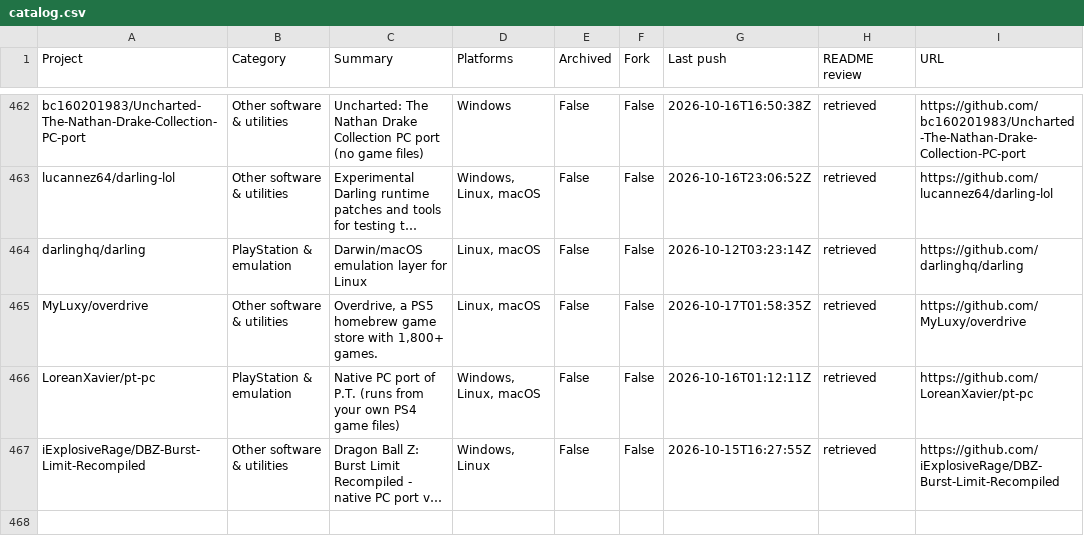
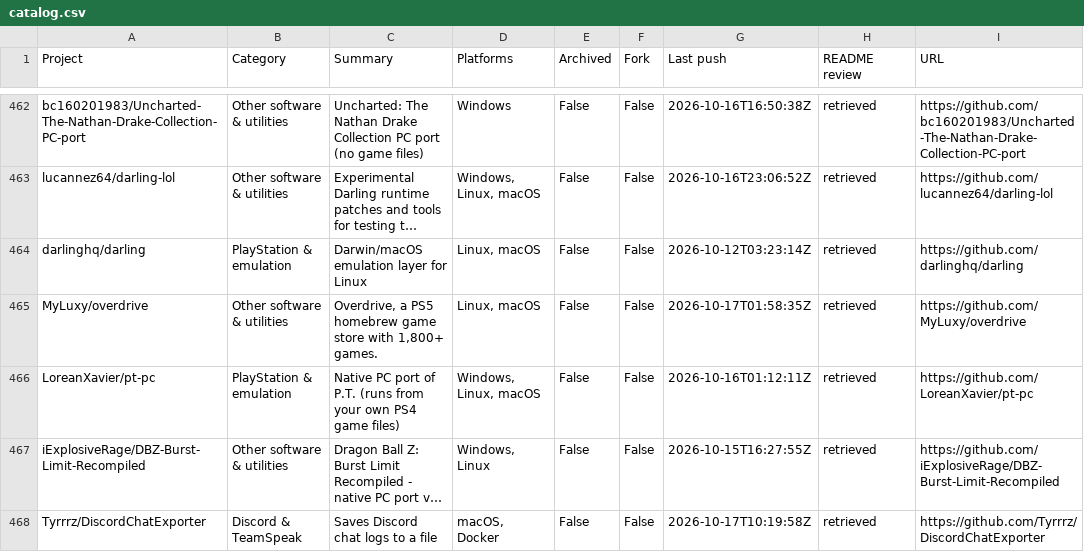
Before and after one commit to chunma-san/awesome-toolbox, a CSV file: catalog.csv, drawn as a sheet; only a part is shown, gaps mark what is left out; long unchanged cells end in …; the diff names each change by its address in the sheet, - before the commit and + after, or states it on an @@ line.

Commit message:
Synchronize generated public project data

```diff
--- a/catalog.csv
+++ b/catalog.csv
+row 468: Tyrrrz/DiscordChatExporter | Discord & TeamSpeak | Saves Discord chat logs to a file | macOS, Docker | False | False | 2026-10-17T10:19:58Z | retrieved | https://github.com/Tyrrrz/DiscordChatExporter
```
Also changed, not shown: 3 other files.
